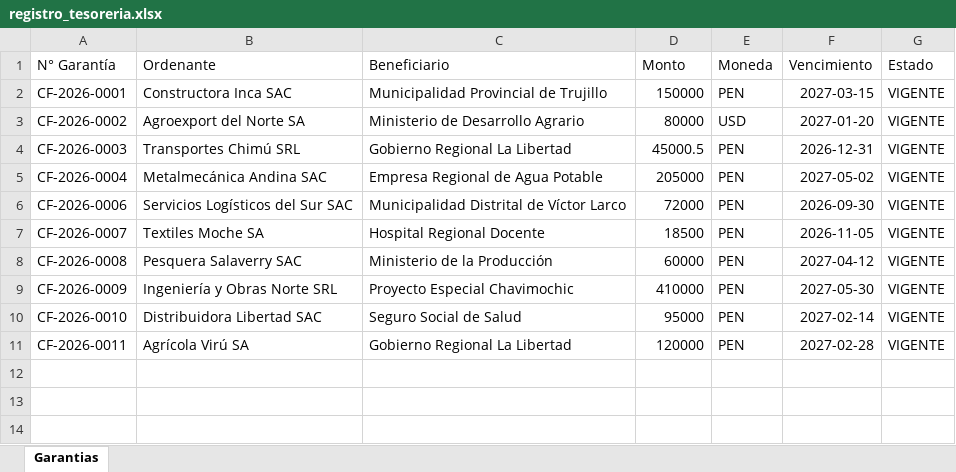
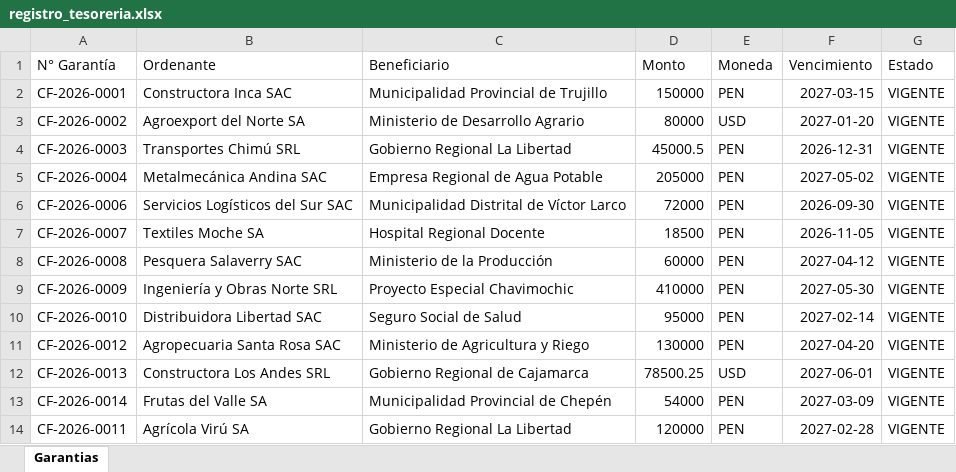
Before and after one commit to manuelarguelles/gestion-bancaria-documental, an Excel workbook: dataplane/samples/registro_tesoreria.xlsx, sheet Garantias, drawn as a sheet; values as stored, in another font and other column widths than the file's, no borders; the diff names each change by its address in the sheet, - before the commit and + after, or states it on an @@ line.

```diff
--- a/dataplane/samples/registro_tesoreria.xlsx (sheet Garantias)
+++ b/dataplane/samples/registro_tesoreria.xlsx (sheet Garantias)
+row 11: CF-2026-0012 | Agropecuaria Santa Rosa SAC | Ministerio de Agricultura y Riego | 130000 | PEN | 2027-04-20 | VIGENTE
+row 12: CF-2026-0013 | Constructora Los Andes SRL | Gobierno Regional de Cajamarca | 78500.25 | USD | 2027-06-01 | VIGENTE
+row 13: CF-2026-0014 | Frutas del Valle SA | Municipalidad Provincial de Chepén | 54000 | PEN | 2027-03-09 | VIGENTE
```
Also changed, not shown: 44 other files.
